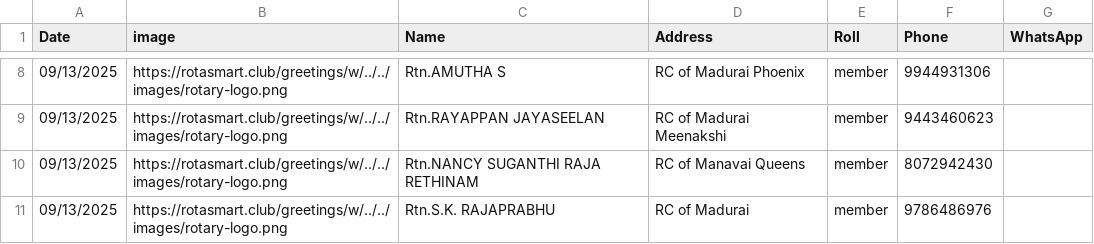
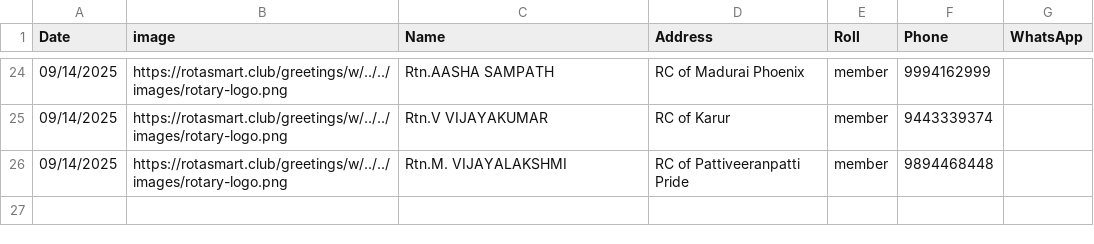
Before and after one commit to amuthap/wedding_automation, a CSV file: our_team_details.csv, drawn as a sheet; only a part is shown, gaps mark what is left out; the diff covers the shown part only.

```diff
--- a/our_team_details.csv
+++ b/our_team_details.csv
@@ -8,4 +24,3 @@ Date,image,Name,Address,Roll,Phone,WhatsApp
-09/13/2025,https://rotasmart.club/greetings/w/../../images/rotary-logo.png,Rtn.AMUTHA S,RC of Madurai Phoenix,member,9944931306,
-09/13/2025,https://rotasmart.club/greetings/w/../../images/rotary-logo.png,Rtn.RAYAPPAN JAYASEELAN,RC of Madurai Meenakshi,member,9443460623,
-09/13/2025,https://rotasmart.club/greetings/w/../../images/rotary-logo.png,Rtn.NANCY SUGANTHI RAJA RETHINAM,RC of Manavai Queens,member,8072942430,
-09/13/2025,https://rotasmart.club/greetings/w/../../images/rotary-logo.png,Rtn.S.K. RAJAPRABHU,RC of Madurai,member,9786486976,
+09/14/2025,https://rotasmart.club/greetings/w/../../images/rotary-logo.png,Rtn.AASHA SAMPATH,RC of Madurai Phoenix,member,9994162999,
+09/14/2025,https://rotasmart.club/greetings/w/../../images/rotary-logo.png,Rtn.V VIJAYAKUMAR,RC of Karur,member,9443339374,
+09/14/2025,https://rotasmart.club/greetings/w/../../images/rotary-logo.png,Rtn.M. VIJAYALAKSHMI,RC of Pattiveeranpatti Pride,member,9894468448,
```
Also changed, not shown: 21 added rows, 5 removed rows and 4 edited cells elsewhere in this file, 55 other files.
